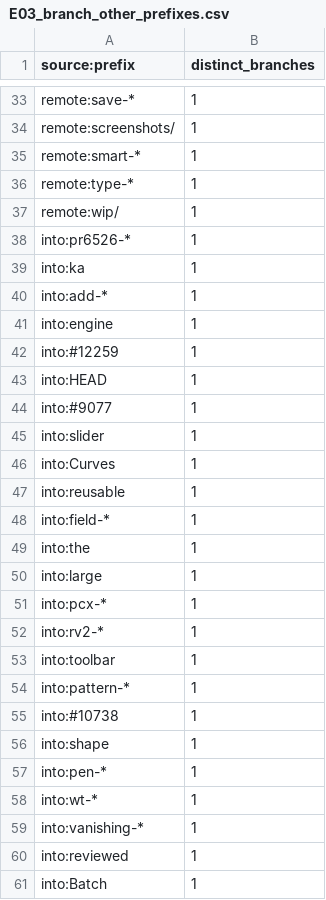
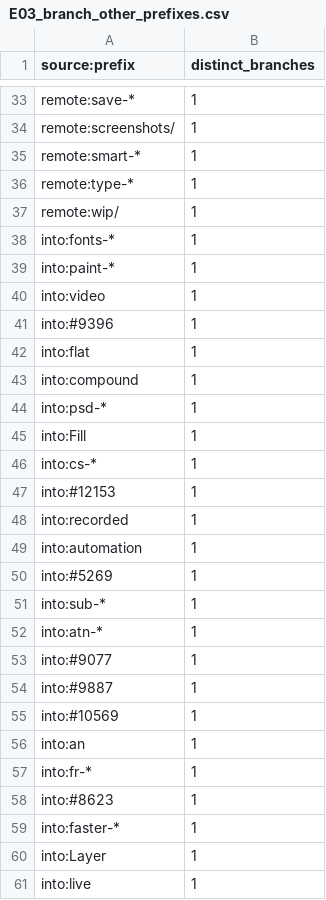
Before and after one commit to lbecken/photocraft-study, a CSV file: data/E03_branch_other_prefixes.csv, drawn as a sheet; only a part is shown, gaps mark what is left out; the diff covers the shown part only.

```diff
--- a/data/E03_branch_other_prefixes.csv
+++ b/data/E03_branch_other_prefixes.csv
@@ -37,25 +37,25 @@ remote:type-*,1
 remote:wip/,1
-into:pr6526-*,1
-into:ka,1
-into:add-*,1
-into:engine,1
-into:#12259,1
-into:HEAD,1
+into:fonts-*,1
+into:paint-*,1
+into:video,1
+into:#9396,1
+into:flat,1
+into:compound,1
+into:psd-*,1
+into:Fill,1
+into:cs-*,1
+into:#12153,1
+into:recorded,1
+into:automation,1
+into:#5269,1
+into:sub-*,1
+into:atn-*,1
 into:#9077,1
-into:slider,1
-into:Curves,1
-into:reusable,1
-into:field-*,1
-into:the,1
-into:large,1
-into:pcx-*,1
-into:rv2-*,1
-into:toolbar,1
-into:pattern-*,1
-into:#10738,1
-into:shape,1
-into:pen-*,1
-into:wt-*,1
-into:vanishing-*,1
-into:reviewed,1
-into:Batch,1
+into:#9887,1
+into:#10569,1
+into:an,1
+into:fr-*,1
+into:#8623,1
+into:faster-*,1
+into:Layer,1
+into:live,1
```
Also changed, not shown: 8 moved rows elsewhere in this file, data/E03_attr_by_author.csv, 8 other files.
